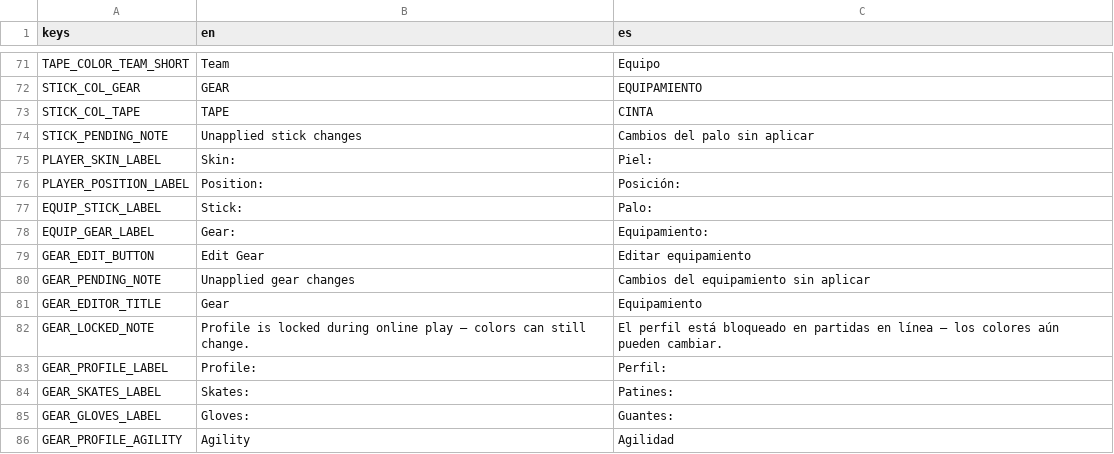
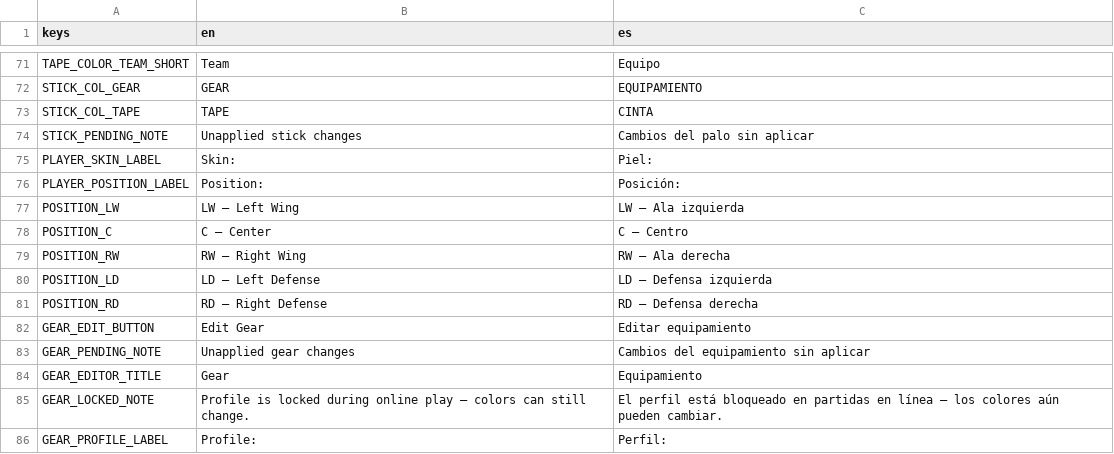
Before and after one commit to Melon-Collie/hockey-game, a CSV file: locale/translations.csv, drawn as a sheet; only a part is shown, gaps mark what is left out; the shorter side is filled out with more unchanged rows.

```diff
--- a/locale/translations.csv
+++ b/locale/translations.csv
@@ -76,4 +76,7 @@ PLAYER_SKIN_LABEL,Skin:,Piel:
 PLAYER_POSITION_LABEL,Position:,Posición:
-EQUIP_STICK_LABEL,Stick:,Palo:
-EQUIP_GEAR_LABEL,Gear:,Equipamiento:
+POSITION_LW,LW — Left Wing,LW — Ala izquierda
+POSITION_C,C — Center,C — Centro
+POSITION_RW,RW — Right Wing,RW — Ala derecha
+POSITION_LD,LD — Left Defense,LD — Defensa izquierda
+POSITION_RD,RD — Right Defense,RD — Defensa derecha
 GEAR_EDIT_BUTTON,Edit Gear,Editar equipamiento
```
Also changed, not shown: 1 other file.
